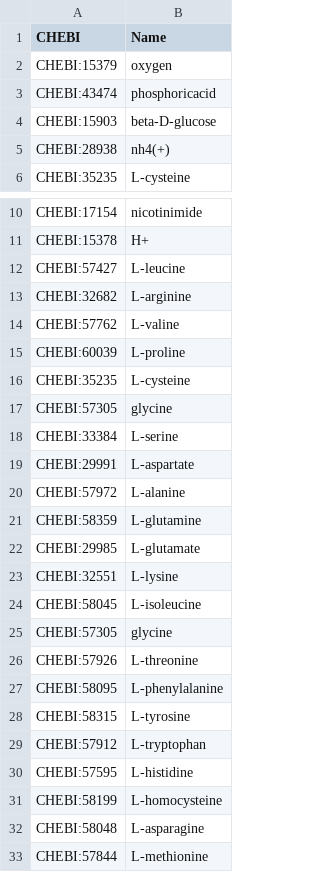
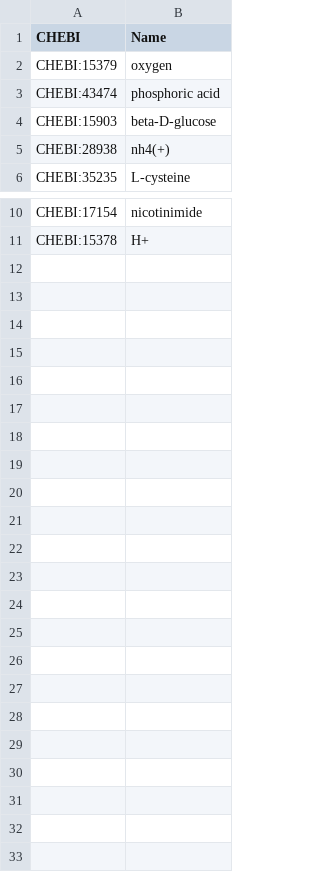
Before and after one commit to HettieC/StaphylococcusAureus, a CSV file: data/model/exchanges/sources.csv, drawn as a sheet; only a part is shown, gaps mark what is left out.

Commit message:
database data different?

```diff
--- a/data/model/exchanges/sources.csv
+++ b/data/model/exchanges/sources.csv
@@ -2,3 +2,3 @@ CHEBI,Name
 CHEBI:15379,oxygen
-CHEBI:43474,phosphoricacid
+CHEBI:43474,phosphoric acid
 CHEBI:15903,beta-D-glucose
@@ -11,23 +11 @@ CHEBI:17154,nicotinimide
 CHEBI:15378,H+
-CHEBI:57427,L-leucine
-CHEBI:32682,L-arginine
-CHEBI:57762,L-valine
-CHEBI:60039,L-proline
-CHEBI:35235,L-cysteine
-CHEBI:57305,glycine
-CHEBI:33384,L-serine
-CHEBI:29991,L-aspartate
-CHEBI:57972,L-alanine
-CHEBI:58359,L-glutamine
-CHEBI:29985,L-glutamate
-CHEBI:32551,L-lysine
-CHEBI:58045,L-isoleucine
-CHEBI:57305,glycine
-CHEBI:57926,L-threonine
-CHEBI:58095,L-phenylalanine
-CHEBI:58315,L-tyrosine
-CHEBI:57912,L-tryptophan
-CHEBI:57595,L-histidine
-CHEBI:58199,L-homocysteine
-CHEBI:58048,L-asparagine
-CHEBI:57844,L-methionine
```
Also changed, not shown: 3 other files.
